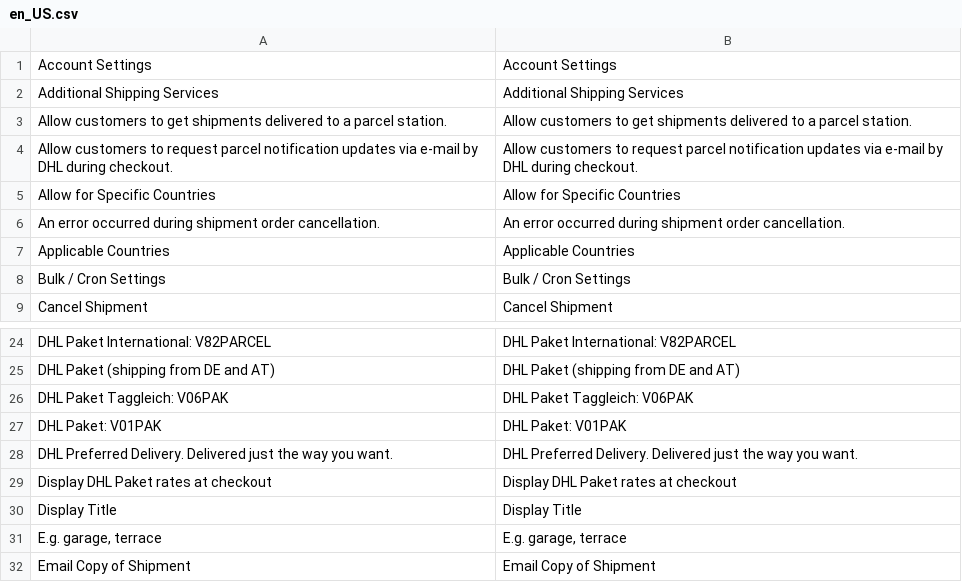
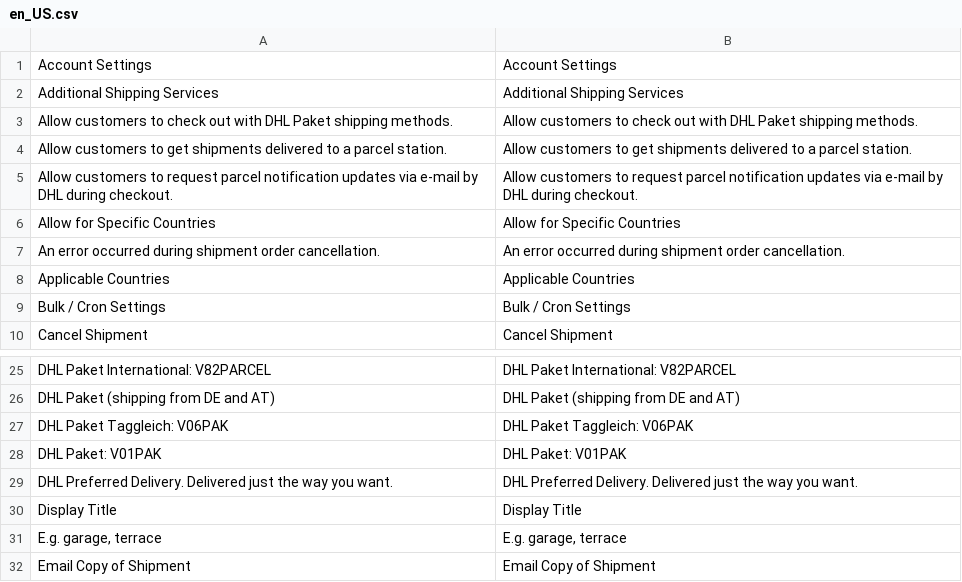
Before and after one commit to netresearch/dhl-module-carrier-paket, a CSV file: i18n/en_US.csv, drawn as a sheet; only a part is shown, gaps mark what is left out.

```diff
--- a/i18n/en_US.csv
+++ b/i18n/en_US.csv
@@ -2,2 +2,3 @@
 "Additional Shipping Services","Additional Shipping Services"
+"Allow customers to check out with DHL Paket shipping methods.","Allow customers to check out with DHL Paket shipping methods."
 "Allow customers to get shipments delivered to a parcel station.","Allow customers to get shipments delivered to a parcel station."
@@ -28,3 +29,2 @@
 "DHL Preferred Delivery. Delivered just the way you want.","DHL Preferred Delivery. Delivered just the way you want."
-"Display DHL Paket rates at checkout","Display DHL Paket rates at checkout"
 "Display Title","Display Title"
```
Also changed, not shown: i18n/de_DE.csv, 1 other file.
